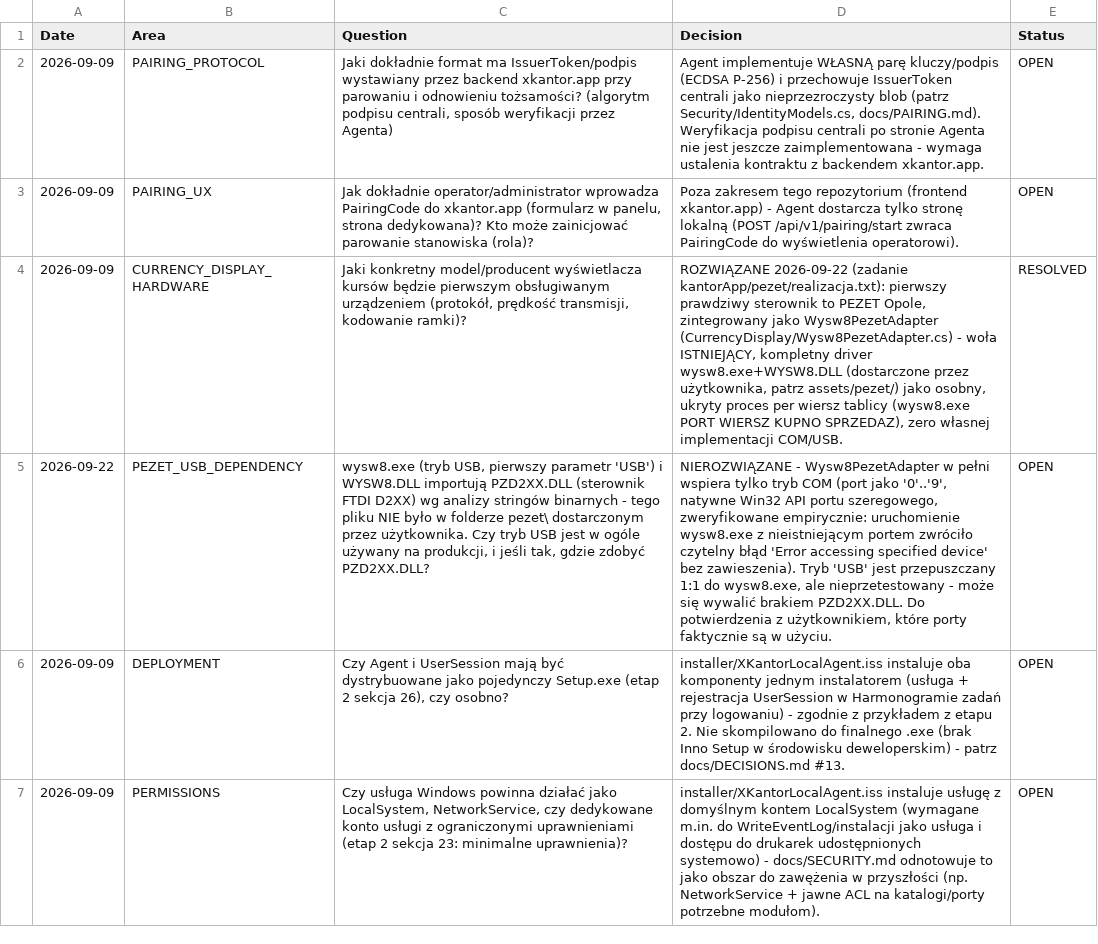
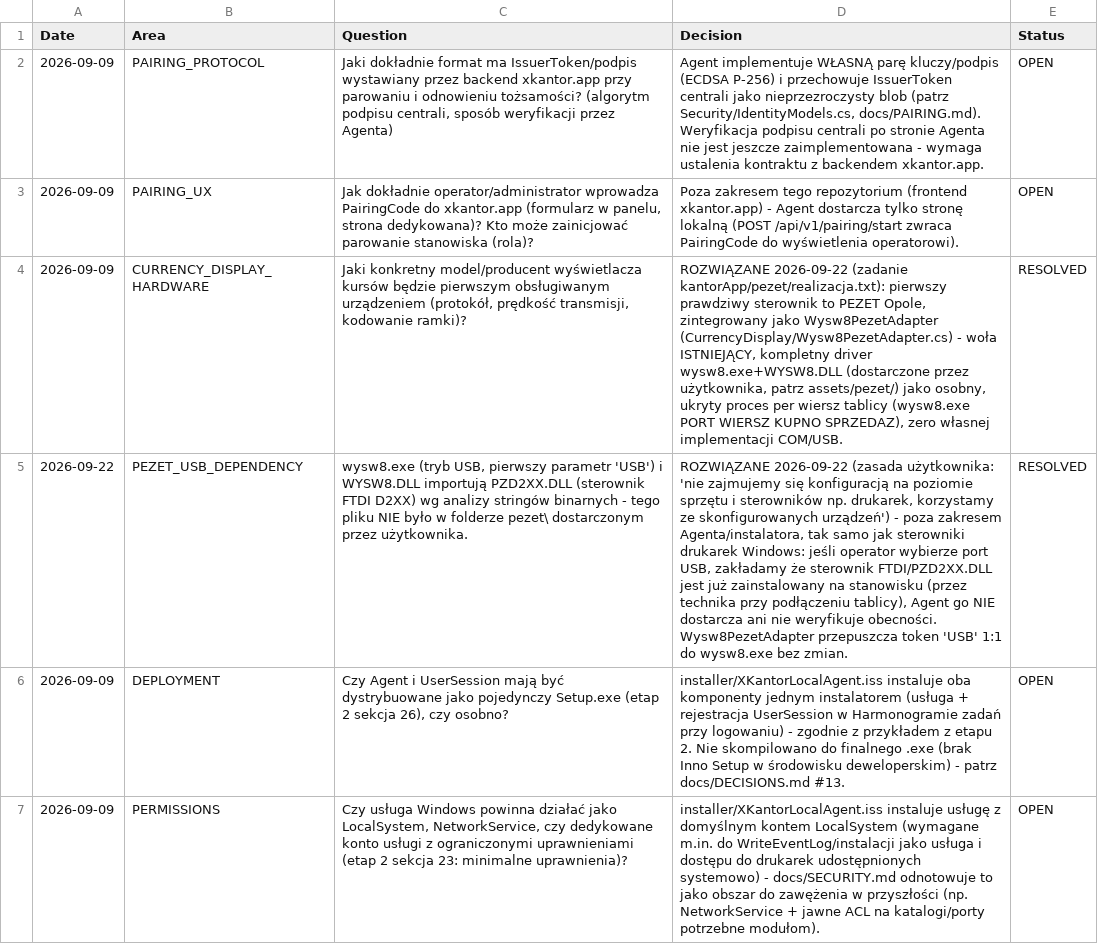
Before and after one commit to adamsiedlaczek-oss/xkantor-local-agent, a CSV file: docs/QUESTIONS.csv, drawn as a sheet; only a part is shown; the diff names each change by its address in the sheet, - before the commit and + after, or states it on an @@ line.

```diff
--- a/docs/QUESTIONS.csv
+++ b/docs/QUESTIONS.csv
-C5 (Question): …przez użytkownika. Czy tryb USB jest w ogóle używany na produkcji, i jeśli tak, gdzie zdobyć PZD2XX.DLL?
+C5 (Question): …przez użytkownika.
-D5 (Decision): NIEROZWIĄZANE - Wysw8PezetAdapter w pełni wspiera tylko tryb COM (port jako '0'..'9', natywne Win32 API portu szeregowego, zweryfikowane empirycznie: uruchomienie wysw8.exe z nieistniejącym portem zwróciło czytelny błąd 'Error accessing specified device' bez zawieszenia). Tryb 'USB' jest przepuszczany 1:1 do wysw8.exe, ale nieprzetestowany - może się wywalić brakiem PZD2XX.DLL. Do potwierdzenia z użytkownikiem, które porty faktycznie są w użyciu.
+D5 (Decision): ROZWIĄZANE 2026-09-22 (zasada użytkownika: 'nie zajmujemy się konfiguracją na poziomie sprzętu i sterowników np. drukarek, korzystamy ze skonfigurowanych urządzeń') - poza zakresem Agenta/instalatora, tak samo jak sterowniki drukarek Windows: jeśli operator wybierze port USB, zakładamy że sterownik FTDI/PZD2XX.DLL jest już zainstalowany na stanowisku (przez technika przy podłączeniu tablicy), Agent go NIE dostarcza ani nie weryfikuje obecności. Wysw8PezetAdapter przepuszcza token 'USB' 1:1 do wysw8.exe bez zmian.
-E5 (Status): OPEN
+E5 (Status): RESOLVED
```
